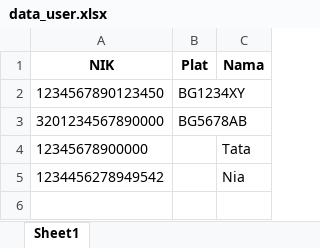
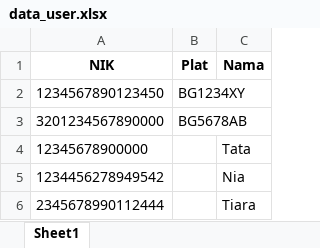
Before and after one commit to Restagustina/dashboard_pajak_online, an Excel workbook: DASHBOARD_main/data_user.xlsx, sheet Sheet1, drawn as a sheet; values as stored, in another font and other column widths than the file's, no borders; the diff names each change by its address in the sheet, - before the commit and + after, or states it on an @@ line.

```diff
--- a/DASHBOARD_main/data_user.xlsx (sheet Sheet1)
+++ b/DASHBOARD_main/data_user.xlsx (sheet Sheet1)
+row 6: 2345678990112444 |  | Tiara
```
Also changed, not shown: DASHBOARD_main/data_kendaraan.xlsx, 1 other file.
